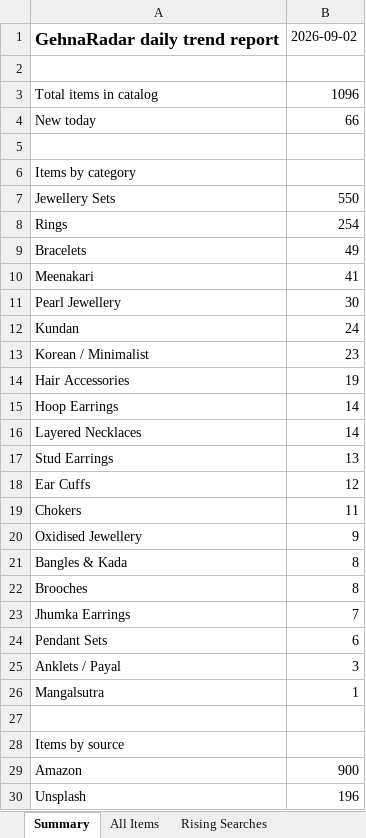
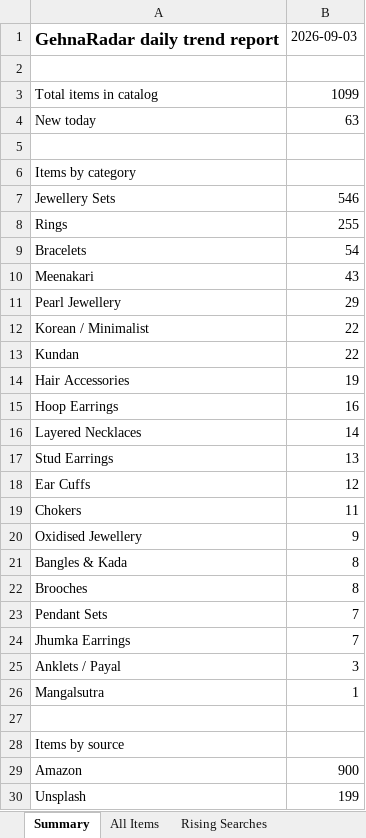
Before and after one commit to PRATS7878/gehnaradar_Updated, an Excel workbook: output/latest.xlsx, sheet Summary, drawn as a sheet; values as stored, in another font and other column widths than the file's, no borders; removed rows and columns are numbered as before the commit, all else as after; the diff names each change by its address in the sheet, - before the commit and + after, or states it on an @@ line.

```diff
--- a/output/latest.xlsx (sheet Summary)
+++ b/output/latest.xlsx (sheet Summary)
-B1: 2026-09-02
+B1: 2026-09-03
-B3: 1096
+B3: 1099
-B4: 66
+B4: 63
-B7: 550
+B7: 546
-B8: 254
+B8: 255
-B9: 49
+B9: 54
-B10: 41
+B10: 43
-B11: 30
+B11: 29
-row 12: Kundan | 24
-B12: 23
+B12: 22
+row 13: Kundan | 22
-B15: 14
+B15: 16
+row 23: Pendant Sets | 7
-row 24: Pendant Sets | 6
-B30: 196
+B30: 199
```
Also changed, not shown: sheet All Items, 3 other files.
